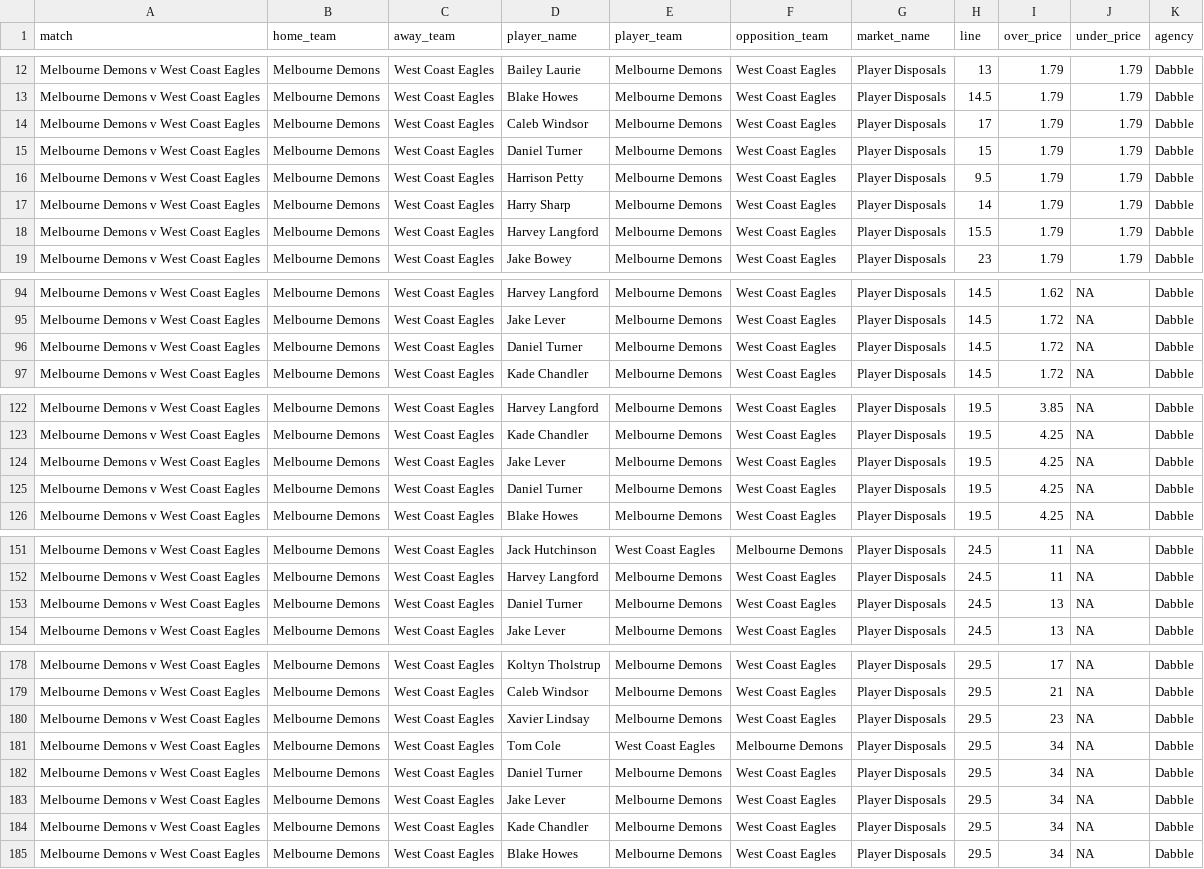
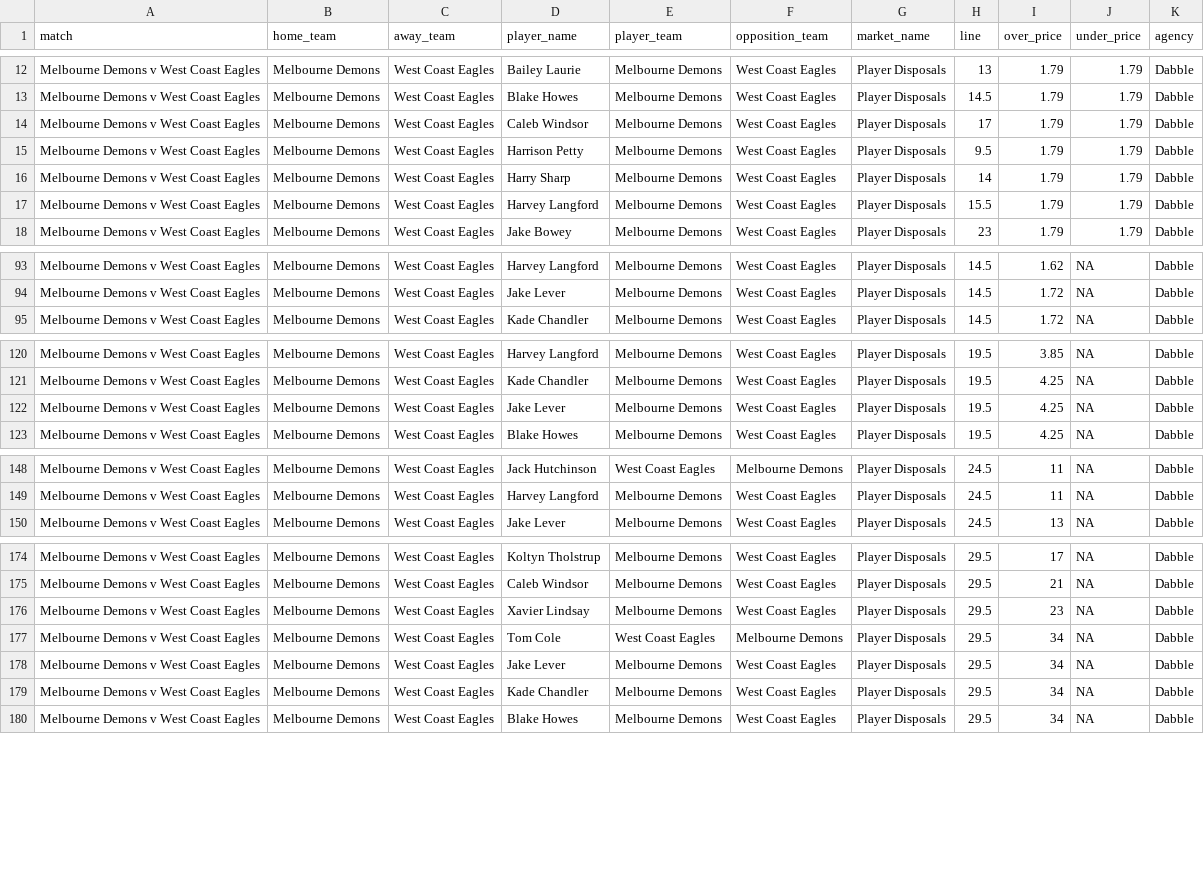
Before and after one commit to jamesbrown1417/AFL, a CSV file: Data/scraped_odds/dabble_player_disposals.csv, drawn as a sheet; only a part is shown, gaps mark what is left out; the diff covers the shown part only.

```diff
--- a/Data/scraped_odds/dabble_player_disposals.csv
+++ b/Data/scraped_odds/dabble_player_disposals.csv
@@ -14,3 +14,2 @@ Melbourne Demons v West Coast Eagles,Melbourne Demons,West Coast Eagles,Blake Ho
 Melbourne Demons v West Coast Eagles,Melbourne Demons,West Coast Eagles,Caleb Windsor,Melbourne Demons,West Coast Eagles,Player Disposals,17,1.79,1.79,Dabble
-Melbourne Demons v West Coast Eagles,Melbourne Demons,West Coast Eagles,Daniel Turner,Melbourne Demons,West Coast Eagles,Player Disposals,15,1.79,1.79,Dabble
 Melbourne Demons v West Coast Eagles,Melbourne Demons,West Coast Eagles,Harrison Petty,Melbourne Demons,West Coast Eagles,Player Disposals,9.5,1.79,1.79,Dabble
@@ -95,3 +94,2 @@ Melbourne Demons v West Coast Eagles,Melbourne Demons,West Coast Eagles,Harvey L
 Melbourne Demons v West Coast Eagles,Melbourne Demons,West Coast Eagles,Jake Lever,Melbourne Demons,West Coast Eagles,Player Disposals,14.5,1.72,NA,Dabble
-Melbourne Demons v West Coast Eagles,Melbourne Demons,West Coast Eagles,Daniel Turner,Melbourne Demons,West Coast Eagles,Player Disposals,14.5,1.72,NA,Dabble
 Melbourne Demons v West Coast Eagles,Melbourne Demons,West Coast Eagles,Kade Chandler,Melbourne Demons,West Coast Eagles,Player Disposals,14.5,1.72,NA,Dabble
@@ -124,3 +122,2 @@ Melbourne Demons v West Coast Eagles,Melbourne Demons,West Coast Eagles,Kade Cha
 Melbourne Demons v West Coast Eagles,Melbourne Demons,West Coast Eagles,Jake Lever,Melbourne Demons,West Coast Eagles,Player Disposals,19.5,4.25,NA,Dabble
-Melbourne Demons v West Coast Eagles,Melbourne Demons,West Coast Eagles,Daniel Turner,Melbourne Demons,West Coast Eagles,Player Disposals,19.5,4.25,NA,Dabble
 Melbourne Demons v West Coast Eagles,Melbourne Demons,West Coast Eagles,Blake Howes,Melbourne Demons,West Coast Eagles,Player Disposals,19.5,4.25,NA,Dabble
@@ -152,3 +149,2 @@ Melbourne Demons v West Coast Eagles,Melbourne Demons,West Coast Eagles,Jack Hut
 Melbourne Demons v West Coast Eagles,Melbourne Demons,West Coast Eagles,Harvey Langford,Melbourne Demons,West Coast Eagles,Player Disposals,24.5,11,NA,Dabble
-Melbourne Demons v West Coast Eagles,Melbourne Demons,West Coast Eagles,Daniel Turner,Melbourne Demons,West Coast Eagles,Player Disposals,24.5,13,NA,Dabble
 Melbourne Demons v West Coast Eagles,Melbourne Demons,West Coast Eagles,Jake Lever,Melbourne Demons,West Coast Eagles,Player Disposals,24.5,13,NA,Dabble
@@ -181,3 +177,2 @@ Melbourne Demons v West Coast Eagles,Melbourne Demons,West Coast Eagles,Xavier L
 Melbourne Demons v West Coast Eagles,Melbourne Demons,West Coast Eagles,Tom Cole,West Coast Eagles,Melbourne Demons,Player Disposals,29.5,34,NA,Dabble
-Melbourne Demons v West Coast Eagles,Melbourne Demons,West Coast Eagles,Daniel Turner,Melbourne Demons,West Coast Eagles,Player Disposals,29.5,34,NA,Dabble
 Melbourne Demons v West Coast Eagles,Melbourne Demons,West Coast Eagles,Jake Lever,Melbourne Demons,West Coast Eagles,Player Disposals,29.5,34,NA,Dabble
```
Also changed, not shown: 2 removed rows elsewhere in this file, Data/all_arbs.csv, Data/scraped_odds/neds_player_disposals.csv, 46 other files.
